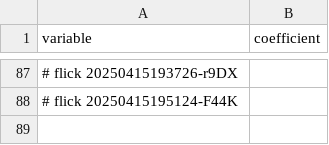
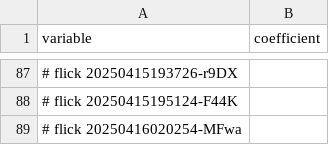
Before and after one commit to abikesa/resonate, a CSV file: kitabo/ensi/testbin/menu.csv, drawn as a sheet; only a part is shown, gaps mark what is left out; the diff names each change by its address in the sheet, - before the commit and + after, or states it on an @@ line.

Commit message:
kitabo/ensi/testbin/menu.csv

```diff
--- a/kitabo/ensi/testbin/menu.csv
+++ b/kitabo/ensi/testbin/menu.csv
+row 89: # flick 20250416020254-MFwa
```
